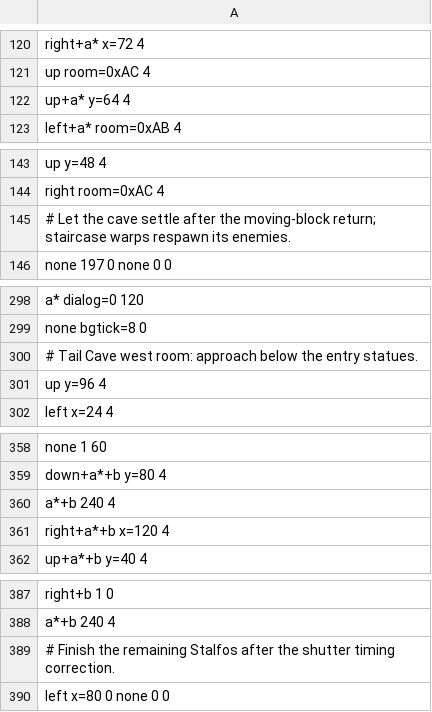
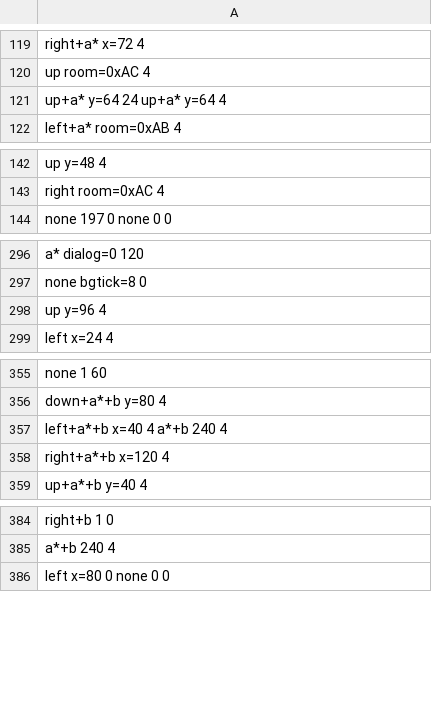
Before and after one commit to jamesj999/Java-LADX, a TSV file: tools/opening/tail-cave-air-steering-route.tsv, drawn as a sheet; only a part is shown, gaps mark what is left out; the diff covers the shown part only.

```diff
--- a/tools/opening/tail-cave-air-steering-route.tsv
+++ b/tools/opening/tail-cave-air-steering-route.tsv
@@ -121,3 +120,3 @@ right+a* x=72 4
 up room=0xAC 4
-up+a* y=64 4
+up+a* y=64 24 up+a* y=64 4
 left+a* room=0xAB 4
@@ -144,3 +143,2 @@ up y=48 4
 right room=0xAC 4
-# Let the cave settle after the moving-block return; staircase warps respawn its enemies.
 none 197 0 none 0 0
@@ -299,3 +297,2 @@ a* dialog=0 120
 none bgtick=8 0
-# Tail Cave west room: approach below the entry statues.
 up y=96 4
@@ -359,3 +356,3 @@ none 1 60
 down+a*+b y=80 4
-a*+b 240 4
+left+a*+b x=40 4 a*+b 240 4
 right+a*+b x=120 4
@@ -388,3 +385,2 @@ right+b 1 0
 a*+b 240 4
-# Finish the remaining Stalfos after the shutter timing correction.
 left x=80 0 none 0 0
```
Also changed, not shown: 2 added rows, 5 removed rows and 12 edited cells elsewhere in this file, tools/opening/tail-cave-bones-combat-route.tsv, tools/opening/tail-cave-boss-route.tsv, 17 other files.
